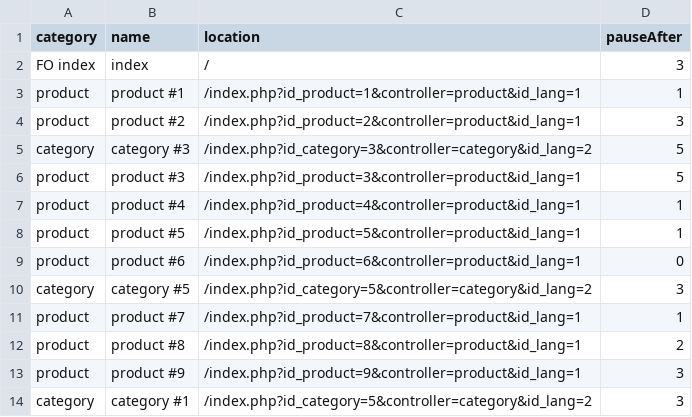
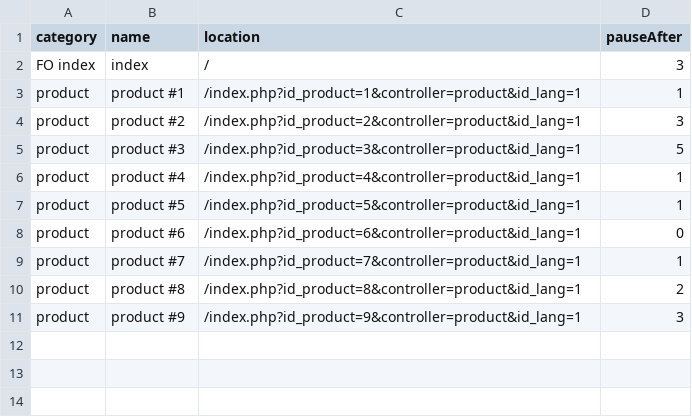
Before and after one commit to PrestaShop/performance-project, a CSV file: benchmark/gatling/user-files/resources/frontoffice-crawl-urls.csv, drawn as a sheet; the diff names each change by its address in the sheet, - before the commit and + after, or states it on an @@ line.

```diff
--- a/benchmark/gatling/user-files/resources/frontoffice-crawl-urls.csv
+++ b/benchmark/gatling/user-files/resources/frontoffice-crawl-urls.csv
-row 5: category | category #3 | /index.php?id_category=3&controller=category&id_lang=2 | 5
-row 10: category | category #5 | /index.php?id_category=5&controller=category&id_lang=2 | 3
-row 14: category | category #1 | /index.php?id_category=5&controller=category&id_lang=2 | 3
```
Also changed, not shown: 13 other files.
